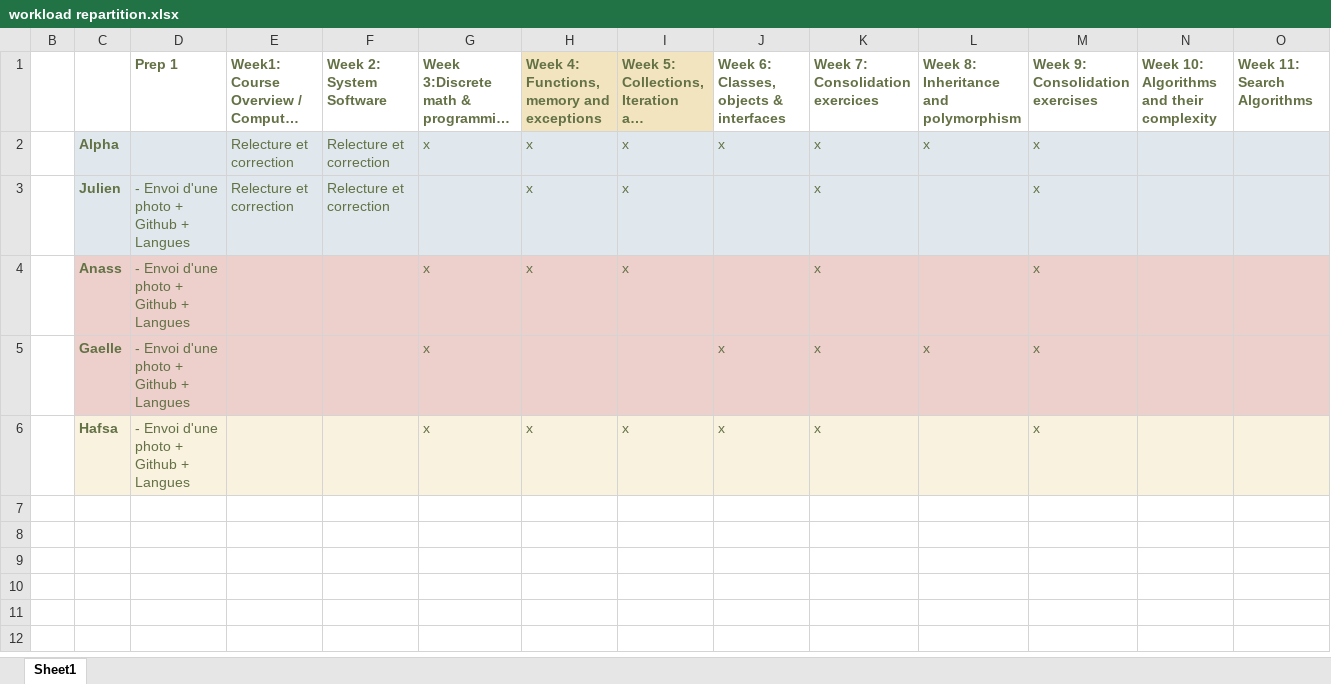
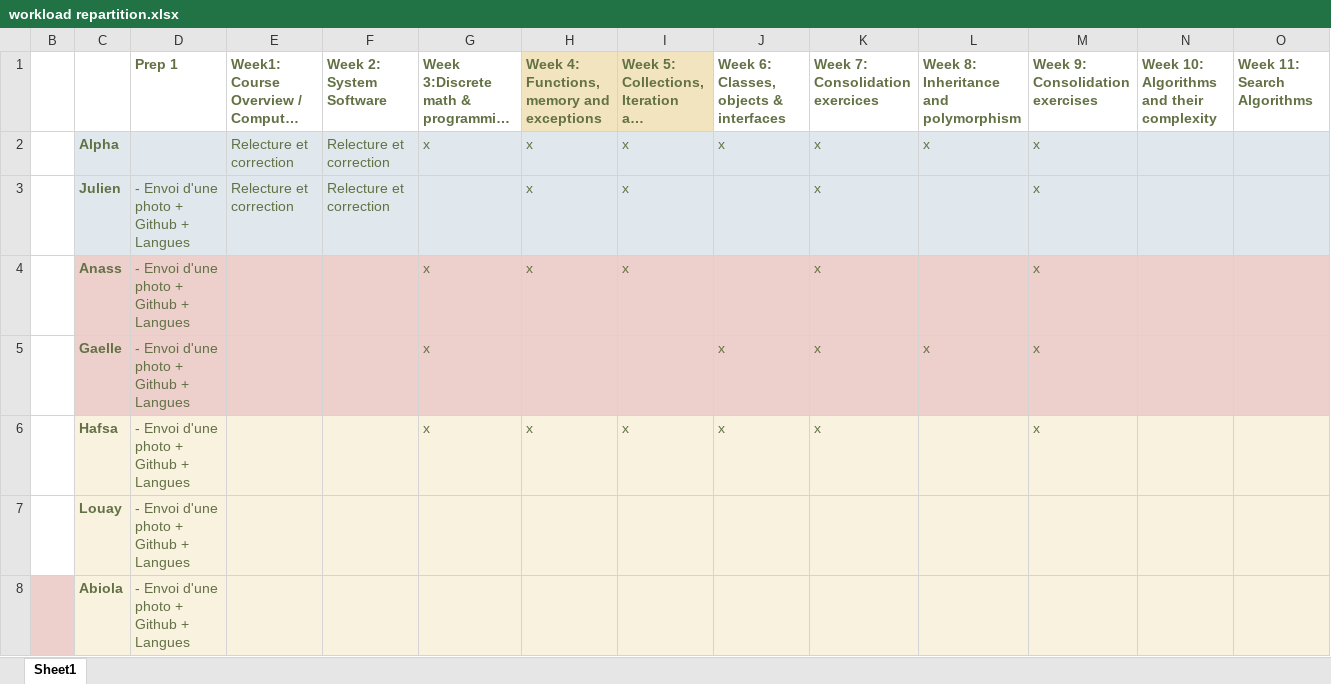
Before and after one commit to doplab/act-tp, an Excel workbook: workload repartition.xlsx, sheet Sheet1, drawn as a sheet; only a part is shown; long unchanged cells end in …; values as stored, in another font and other column widths than the file's, no borders; rows hold the shown columns only; the diff names each change by its address in the sheet, - before the commit and + after, or states it on an @@ line.

```diff
--- a/workload repartition.xlsx (sheet Sheet1)
+++ b/workload repartition.xlsx (sheet Sheet1)
+row 7:  | Louay | - Envoi d'une photo + Github + Langues
+row 8:  | Abiola | - Envoi d'une photo + Github + Langues
```
Also changed, not shown: 7 other files.
